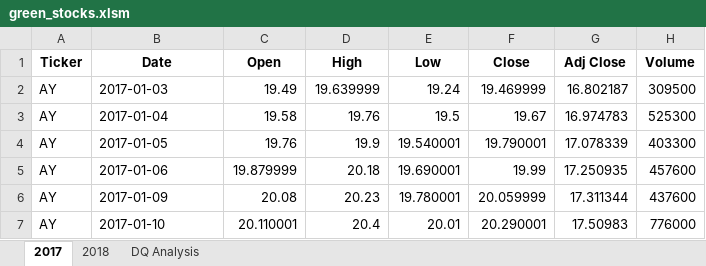
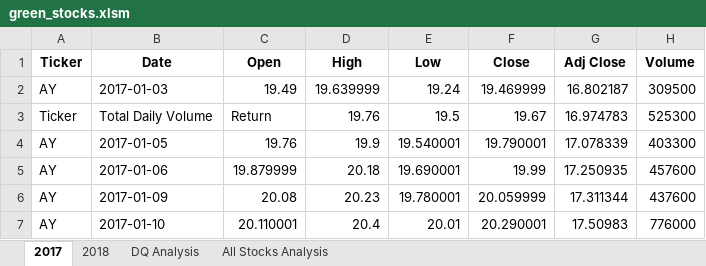
Before and after one commit to grimehjo/stock-analysis, an Excel workbook: green_stocks.xlsm, sheet 2017, drawn as a sheet; only a part is shown; values as stored, in another font and other column widths than the file's, no borders; the diff names each change by its address in the sheet, - before the commit and + after, or states it on an @@ line.

```diff
--- a/green_stocks.xlsm (sheet 2017)
+++ b/green_stocks.xlsm (sheet 2017)
+sheet tab: All Stocks Analysis
-A3 (Ticker): AY
+A3 (Ticker): Ticker
-B3 (Date): 2017-01-04
+B3 (Date): Total Daily Volume
-C3 (Open): 19.58
+C3 (Open): Return
```
Also changed, not shown: sheet 2018, charts or pictures.
